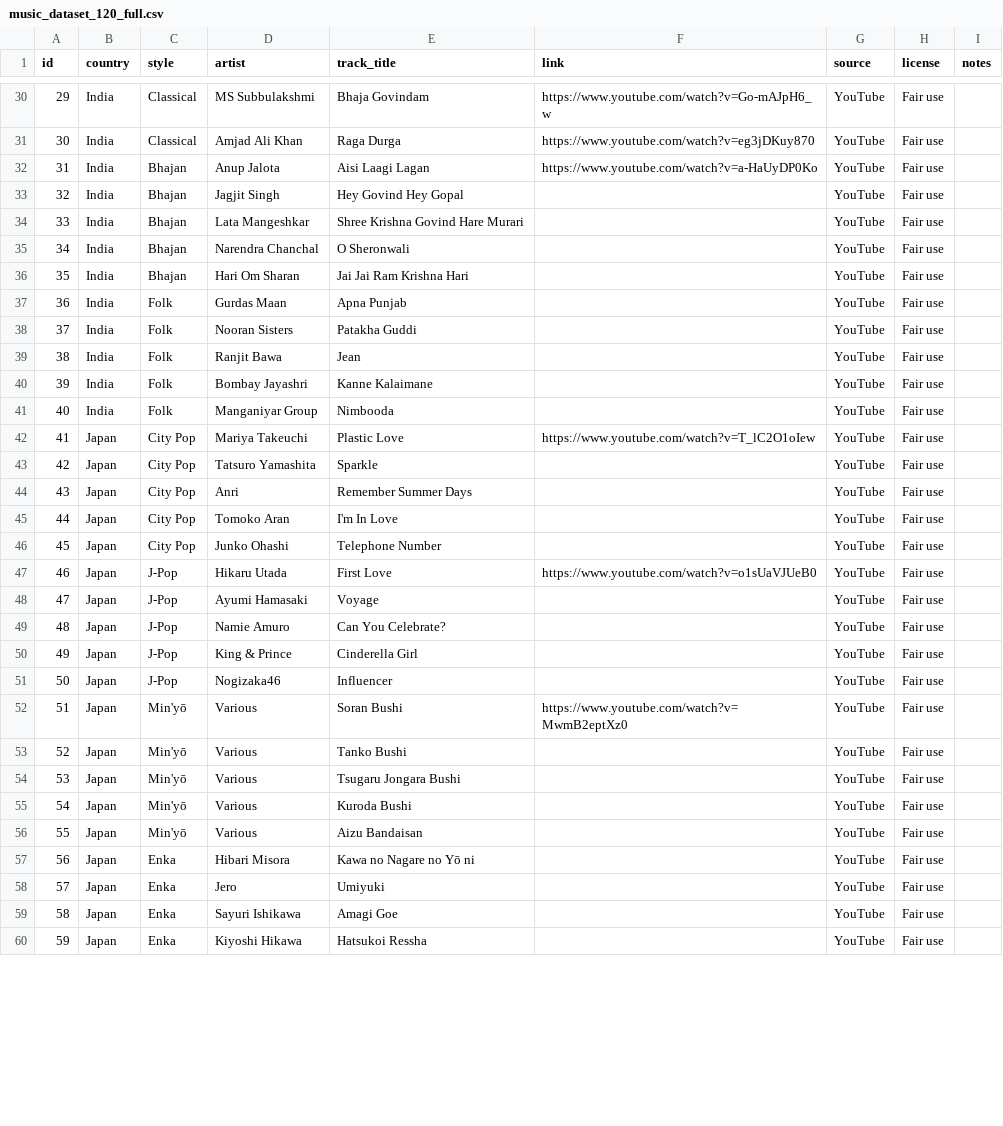
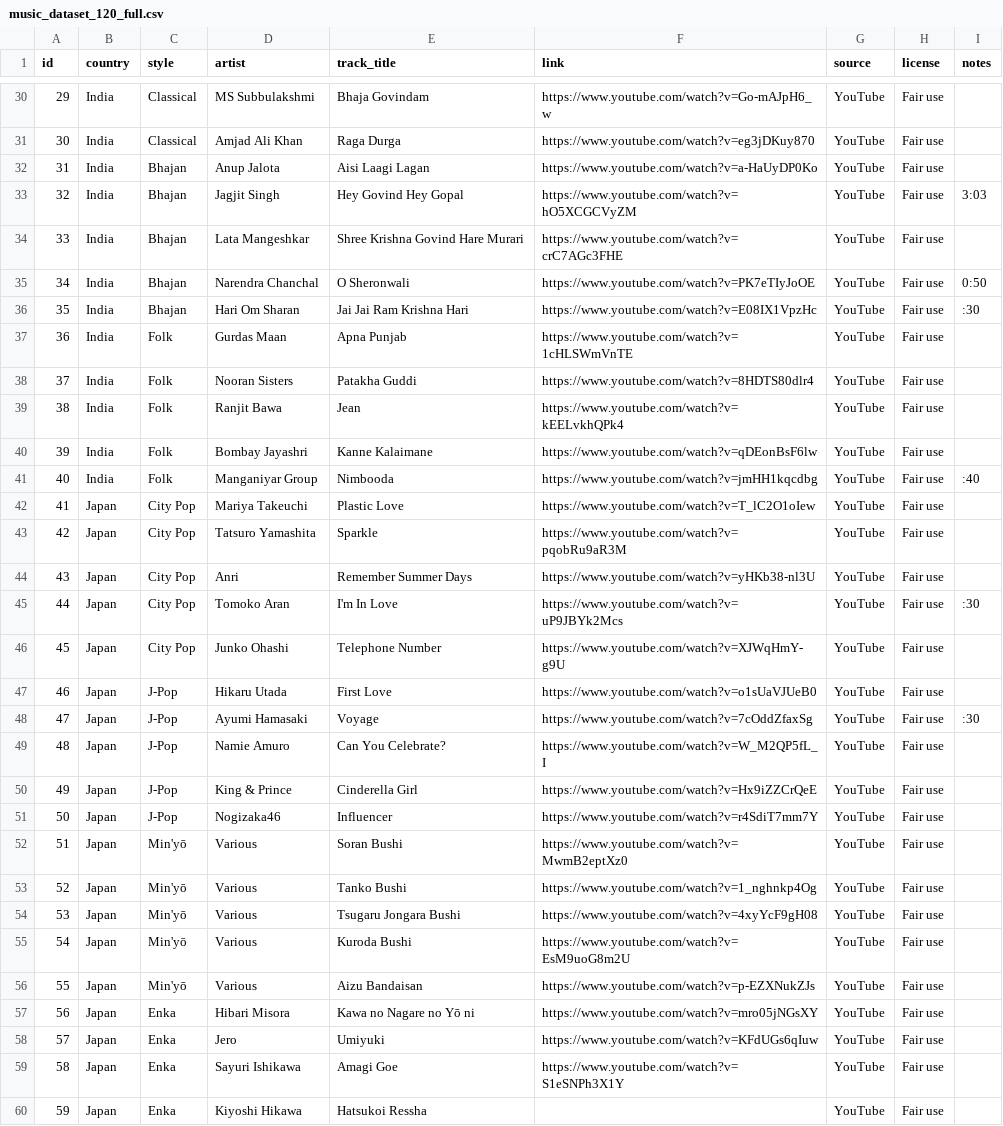
Before and after one commit to Bierc/harmonic-cultures, a CSV file: data/music_dataset_120_full.csv, drawn as a sheet; only a part is shown, gaps mark what is left out; the diff covers the shown part only.

Commit message:
expanding dataset

```diff
--- a/data/music_dataset_120_full.csv
+++ b/data/music_dataset_120_full.csv
@@ -32,29 +32,29 @@ id,country,style,artist,track_title,link,source,license,notes
 31,India,Bhajan,Anup Jalota,Aisi Laagi Lagan,https://www.youtube.com/watch?v=a-HaUyDP0Ko,YouTube,Fair use,
-32,India,Bhajan,Jagjit Singh,Hey Govind Hey Gopal,,YouTube,Fair use,
-33,India,Bhajan,Lata Mangeshkar,Shree Krishna Govind Hare Murari,,YouTube,Fair use,
-34,India,Bhajan,Narendra Chanchal,O Sheronwali,,YouTube,Fair use,
-35,India,Bhajan,Hari Om Sharan,Jai Jai Ram Krishna Hari,,YouTube,Fair use,
-36,India,Folk,Gurdas Maan,Apna Punjab,,YouTube,Fair use,
-37,India,Folk,Nooran Sisters,Patakha Guddi,,YouTube,Fair use,
-38,India,Folk,Ranjit Bawa,Jean,,YouTube,Fair use,
-39,India,Folk,Bombay Jayashri,Kanne Kalaimane,,YouTube,Fair use,
-40,India,Folk,Manganiyar Group,Nimbooda,,YouTube,Fair use,
+32,India,Bhajan,Jagjit Singh,Hey Govind Hey Gopal,https://www.youtube.com/watch?v=hO5XCGCVyZM,YouTube,Fair use,3:03
+33,India,Bhajan,Lata Mangeshkar,Shree Krishna Govind Hare Murari,https://www.youtube.com/watch?v=crC7AGc3FHE,YouTube,Fair use,
+34,India,Bhajan,Narendra Chanchal,O Sheronwali,https://www.youtube.com/watch?v=PK7eTIyJoOE,YouTube,Fair use,0:50
+35,India,Bhajan,Hari Om Sharan,Jai Jai Ram Krishna Hari,https://www.youtube.com/watch?v=E08IX1VpzHc,YouTube,Fair use,:30
+36,India,Folk,Gurdas Maan,Apna Punjab,https://www.youtube.com/watch?v=1cHLSWmVnTE,YouTube,Fair use,
+37,India,Folk,Nooran Sisters,Patakha Guddi,https://www.youtube.com/watch?v=8HDTS80dlr4,YouTube,Fair use,
+38,India,Folk,Ranjit Bawa,Jean,https://www.youtube.com/watch?v=kEELvkhQPk4,YouTube,Fair use,
+39,India,Folk,Bombay Jayashri,Kanne Kalaimane,https://www.youtube.com/watch?v=qDEonBsF6lw,YouTube,Fair use,
+40,India,Folk,Manganiyar Group,Nimbooda,https://www.youtube.com/watch?v=jmHH1kqcdbg,YouTube,Fair use,:40
 41,Japan,City Pop,Mariya Takeuchi,Plastic Love,https://www.youtube.com/watch?v=T_lC2O1oIew,YouTube,Fair use,
-42,Japan,City Pop,Tatsuro Yamashita,Sparkle,,YouTube,Fair use,
-43,Japan,City Pop,Anri,Remember Summer Days,,YouTube,Fair use,
-44,Japan,City Pop,Tomoko Aran,I'm In Love,,YouTube,Fair use,
-45,Japan,City Pop,Junko Ohashi,Telephone Number,,YouTube,Fair use,
+42,Japan,City Pop,Tatsuro Yamashita,Sparkle,https://www.youtube.com/watch?v=pqobRu9aR3M,YouTube,Fair use,
+43,Japan,City Pop,Anri,Remember Summer Days,https://www.youtube.com/watch?v=yHKb38-nl3U,YouTube,Fair use,
+44,Japan,City Pop,Tomoko Aran,I'm In Love,https://www.youtube.com/watch?v=uP9JBYk2Mcs,YouTube,Fair use,:30
+45,Japan,City Pop,Junko Ohashi,Telephone Number,https://www.youtube.com/watch?v=XJWqHmY-g9U,YouTube,Fair use,
 46,Japan,J-Pop,Hikaru Utada,First Love,https://www.youtube.com/watch?v=o1sUaVJUeB0,YouTube,Fair use,
-47,Japan,J-Pop,Ayumi Hamasaki,Voyage,,YouTube,Fair use,
-48,Japan,J-Pop,Namie Amuro,Can You Celebrate?,,YouTube,Fair use,
-49,Japan,J-Pop,King & Prince,Cinderella Girl,,YouTube,Fair use,
-50,Japan,J-Pop,Nogizaka46,Influencer,,YouTube,Fair use,
+47,Japan,J-Pop,Ayumi Hamasaki,Voyage,https://www.youtube.com/watch?v=7cOddZfaxSg,YouTube,Fair use,:30
+48,Japan,J-Pop,Namie Amuro,Can You Celebrate?,https://www.youtube.com/watch?v=W_M2QP5fL_I,YouTube,Fair use,
+49,Japan,J-Pop,King & Prince,Cinderella Girl,https://www.youtube.com/watch?v=Hx9iZZCrQeE,YouTube,Fair use,
+50,Japan,J-Pop,Nogizaka46,Influencer,https://www.youtube.com/watch?v=r4SdiT7mm7Y,YouTube,Fair use,
 51,Japan,Min'yō,Various,Soran Bushi,https://www.youtube.com/watch?v=MwmB2eptXz0,YouTube,Fair use,
-52,Japan,Min'yō,Various,Tanko Bushi,,YouTube,Fair use,
-53,Japan,Min'yō,Various,Tsugaru Jongara Bushi,,YouTube,Fair use,
-54,Japan,Min'yō,Various,Kuroda Bushi,,YouTube,Fair use,
-55,Japan,Min'yō,Various,Aizu Bandaisan,,YouTube,Fair use,
-56,Japan,Enka,Hibari Misora,Kawa no Nagare no Yō ni,,YouTube,Fair use,
-57,Japan,Enka,Jero,Umiyuki,,YouTube,Fair use,
-58,Japan,Enka,Sayuri Ishikawa,Amagi Goe,,YouTube,Fair use,
+52,Japan,Min'yō,Various,Tanko Bushi,https://www.youtube.com/watch?v=1_nghnkp4Og,YouTube,Fair use,
+53,Japan,Min'yō,Various,Tsugaru Jongara Bushi,https://www.youtube.com/watch?v=4xyYcF9gH08,YouTube,Fair use,
+54,Japan,Min'yō,Various,Kuroda Bushi,https://www.youtube.com/watch?v=EsM9uoG8m2U,YouTube,Fair use,
+55,Japan,Min'yō,Various,Aizu Bandaisan,https://www.youtube.com/watch?v=p-EZXNukZJs,YouTube,Fair use,
+56,Japan,Enka,Hibari Misora,Kawa no Nagare no Yō ni,https://www.youtube.com/watch?v=mro05jNGsXY,YouTube,Fair use,
+57,Japan,Enka,Jero,Umiyuki,https://www.youtube.com/watch?v=KFdUGs6qIuw,YouTube,Fair use,
+58,Japan,Enka,Sayuri Ishikawa,Amagi Goe,https://www.youtube.com/watch?v=S1eSNPh3X1Y,YouTube,Fair use,
 59,Japan,Enka,Kiyoshi Hikawa,Hatsukoi Ressha,,YouTube,Fair use,
```
Also changed, not shown: 19 edited cells elsewhere in this file, 4 other files.
